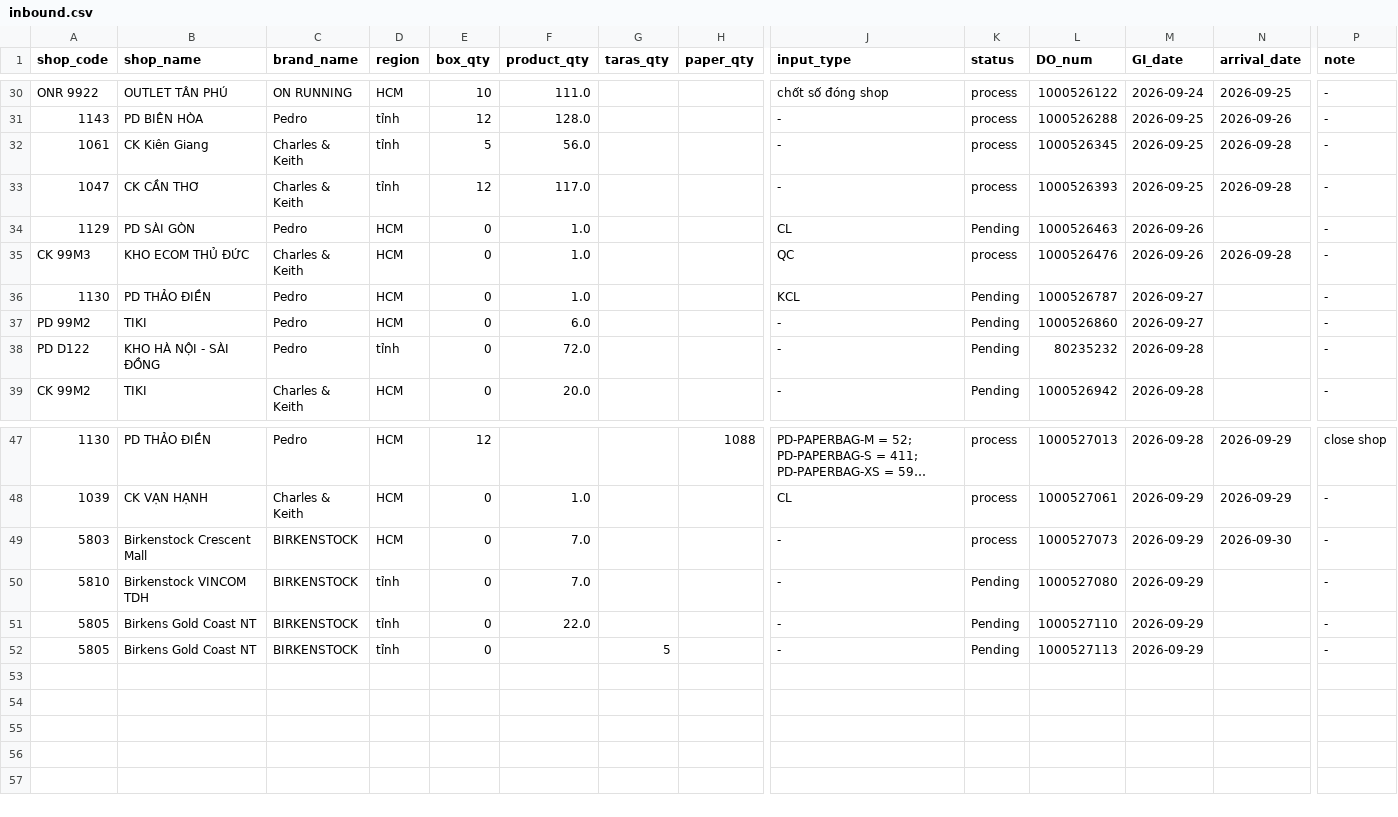
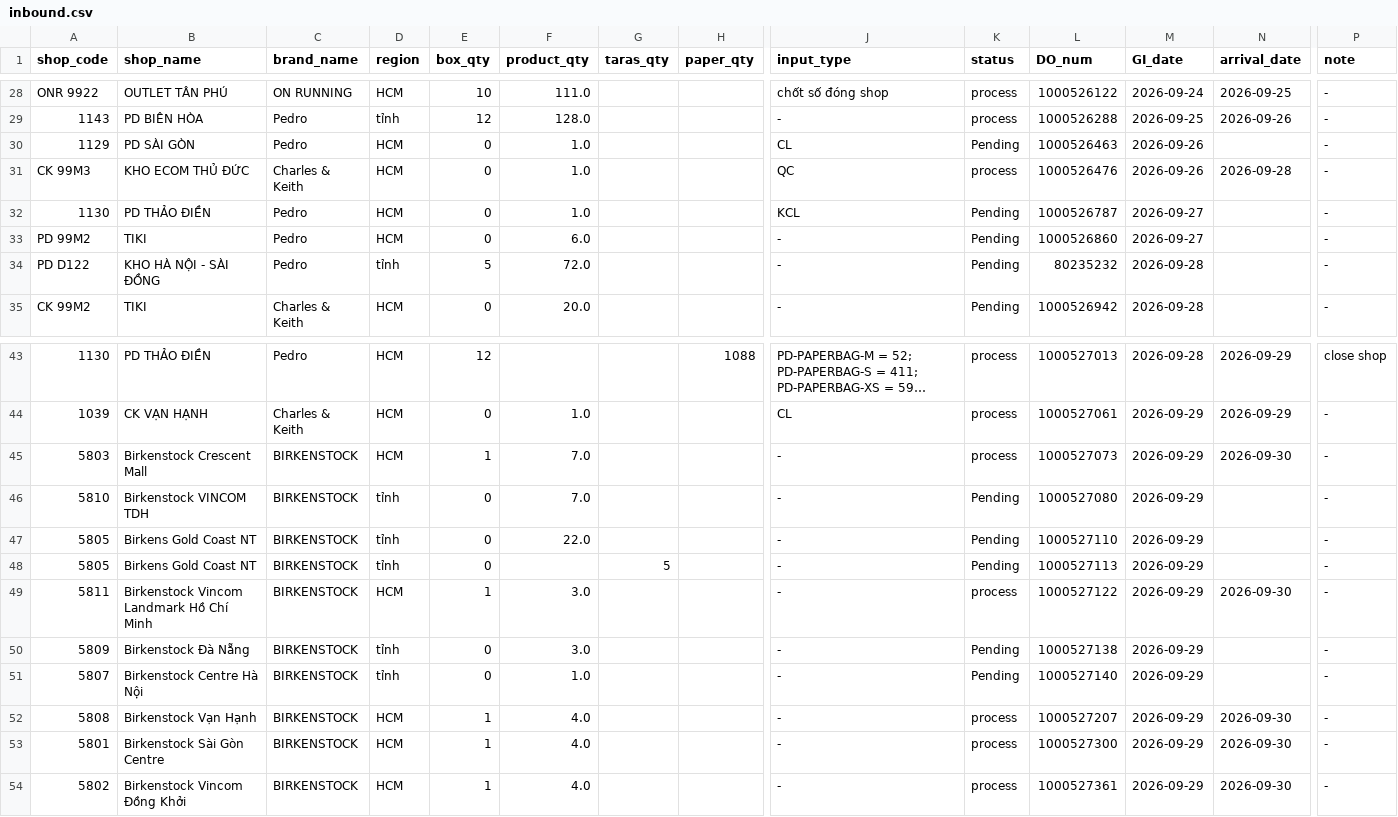
Before and after one commit to thuanmaison113-boop/report, a CSV file: inbound.csv, drawn as a sheet; only a part is shown, gaps mark what is left out; long unchanged cells end in …; removed rows and columns are numbered as before the commit, all else as after; rows hold the shown columns only; the diff covers the shown part only; the diff names each change by its address in the sheet, - before the commit and + after, or states it on an @@ line.

```diff
--- a/inbound.csv
+++ b/inbound.csv
-row 32: 1061 | CK Kiên Giang | Charles & Keith | tỉnh | 5 | 56.0 |  |  | - | process | 1000526345 | 2026-09-25 | 2026-09-28 | -
-row 33: 1047 | CK CẦN THƠ | Charles & Keith | tỉnh | 12 | 117.0 |  |  | - | process | 1000526393 | 2026-09-25 | 2026-09-28 | -
-E34 (box_qty): 0
+E34 (box_qty): 5
-E45 (box_qty): 0
+E45 (box_qty): 1
+row 49: 5811 | Birkenstock Vincom Landmark Hồ Chí Minh | BIRKENSTOCK | HCM | 1 | 3.0 |  |  | - | process | 1000527122 | 2026-09-29 | 2026-09-30 | -
+row 50: 5809 | Birkenstock Đà Nẵng | BIRKENSTOCK | tỉnh | 0 | 3.0 |  |  | - | Pending | 1000527138 | 2026-09-29 |  | -
+row 51: 5807 | Birkenstock Centre Hà Nội | BIRKENSTOCK | tỉnh | 0 | 1.0 |  |  | - | Pending | 1000527140 | 2026-09-29 |  | -
+row 52: 5808 | Birkenstock Vạn Hạnh | BIRKENSTOCK | HCM | 1 | 4.0 |  |  | - | process | 1000527207 | 2026-09-29 | 2026-09-30 | -
+row 53: 5801 | Birkenstock Sài Gòn Centre | BIRKENSTOCK | HCM | 1 | 4.0 |  |  | - | process | 1000527300 | 2026-09-29 | 2026-09-30 | -
+row 54: 5802 | Birkenstock Vincom Đồng Khởi | BIRKENSTOCK | HCM | 1 | 4.0 |  |  | - | process | 1000527361 | 2026-09-29 | 2026-09-30 | -
```
Also changed, not shown: 2 removed rows elsewhere in this file, outbound.csv.
